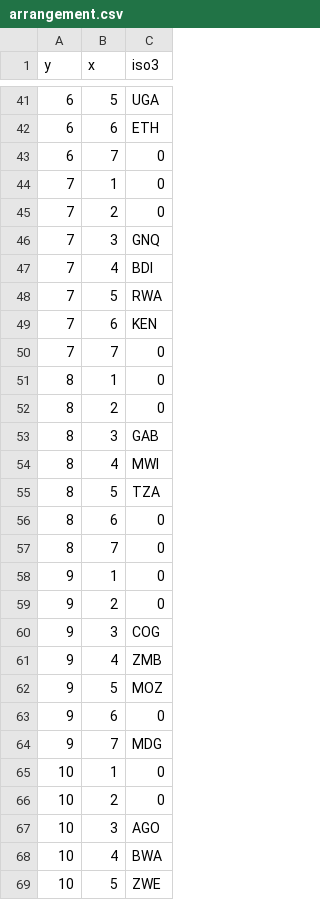
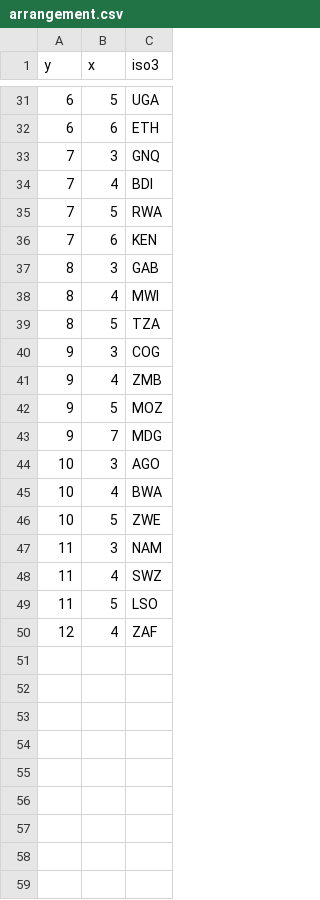
Before and after one commit to un-modelling/electrification-paths-visualisation, a CSV file: data/country/arrangement.csv, drawn as a sheet; only a part is shown, gaps mark what is left out; the shorter side is filled out with more unchanged rows; the diff covers the shown part only.

Commit message:
cleanup arrangement.csv

```diff
--- a/data/country/arrangement.csv
+++ b/data/country/arrangement.csv
@@ -42,5 +32,2 @@ y,x,iso3
 6,6,ETH
-6,7,0
-7,1,0
-7,2,0
 7,3,GNQ
@@ -49,5 +36,2 @@ y,x,iso3
 7,6,KEN
-7,7,0
-8,1,0
-8,2,0
 8,3,GAB
@@ -55,6 +39,2 @@ y,x,iso3
 8,5,TZA
-8,6,0
-8,7,0
-9,1,0
-9,2,0
 9,3,COG
@@ -62,6 +42,3 @@ y,x,iso3
 9,5,MOZ
-9,6,0
 9,7,MDG
-10,1,0
-10,2,0
 10,3,AGO
```
Also changed, not shown: 22 removed rows elsewhere in this file.
